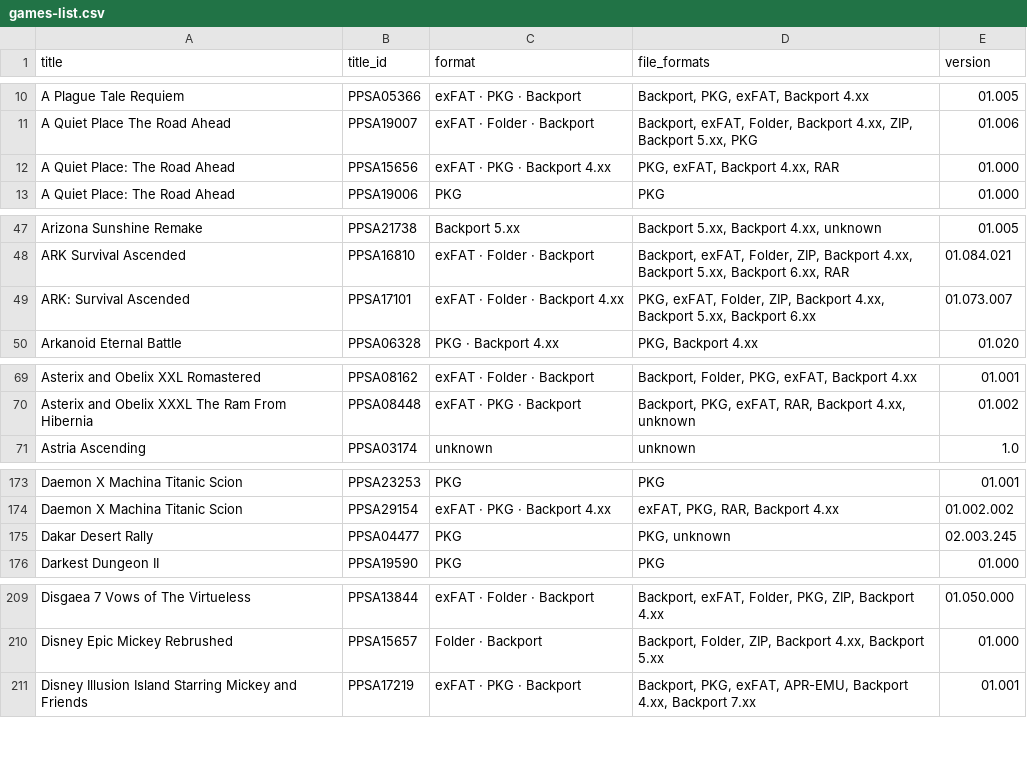
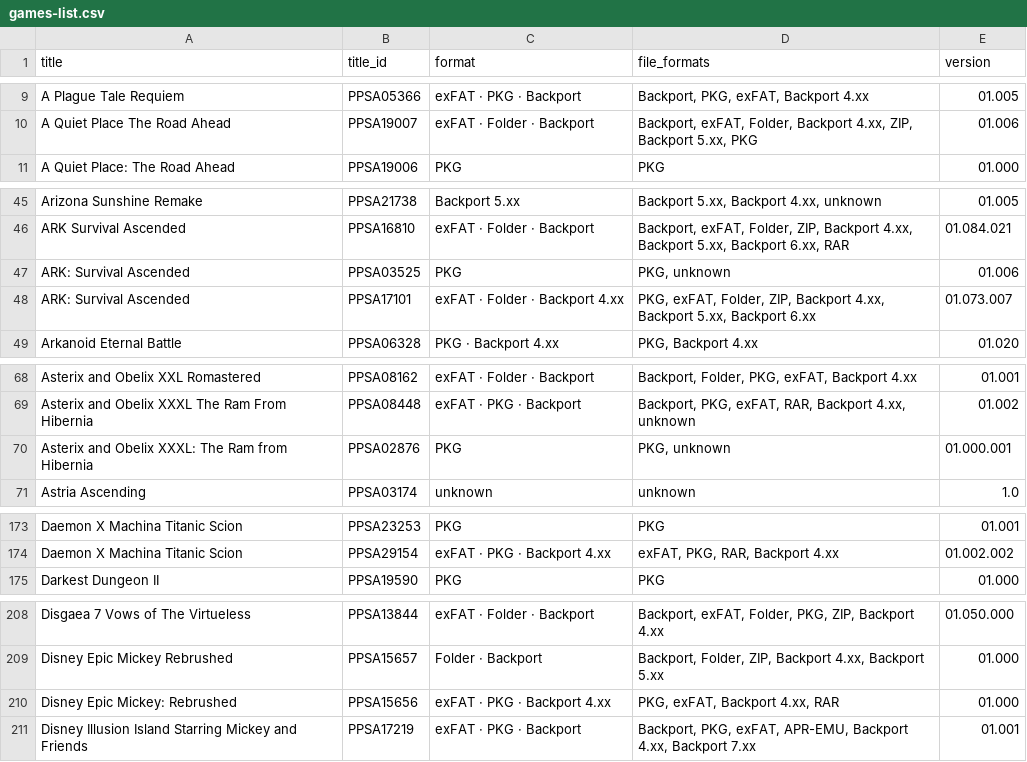
Before and after one commit to Jamzi94/catalog-V2, a CSV file: games-list.csv, drawn as a sheet; only a part is shown, gaps mark what is left out; the diff covers the shown part only.

```diff
--- a/games-list.csv
+++ b/games-list.csv
@@ -11,3 +10,2 @@ A Plague Tale Requiem,PPSA05366,exFAT · PKG · Backport,"Backport, PKG, exFAT,
 A Quiet Place The Road Ahead,PPSA19007,exFAT · Folder · Backport,"Backport, exFAT, Folder, Backport 4.xx, ZIP, Backport 5.xx, PKG",01.006
-A Quiet Place: The Road Ahead,PPSA15656,exFAT · PKG · Backport 4.xx,"PKG, exFAT, Backport 4.xx, RAR",01.000
 A Quiet Place: The Road Ahead,PPSA19006,PKG,PKG,01.000
@@ -48,2 +46,3 @@ Arizona Sunshine Remake,PPSA21738,Backport 5.xx,"Backport 5.xx, Backport 4.xx, u
 ARK Survival Ascended,PPSA16810,exFAT · Folder · Backport,"Backport, exFAT, Folder, ZIP, Backport 4.xx, Backport 5.xx, Backport 6.xx, RAR",01.084.021
+ARK: Survival Ascended,PPSA03525,PKG,"PKG, unknown",01.006
 ARK: Survival Ascended,PPSA17101,exFAT · Folder · Backport 4.xx,"PKG, exFAT, Folder, ZIP, Backport 4.xx, Backport 5.xx, Backport 6.xx",01.073.007
@@ -70,2 +69,3 @@ Asterix and Obelix XXL Romastered,PPSA08162,exFAT · Folder · Backport,"Backpor
 Asterix and Obelix XXXL The Ram From Hibernia,PPSA08448,exFAT · PKG · Backport,"Backport, PKG, exFAT, RAR, Backport 4.xx, unknown",01.002
+Asterix and Obelix XXXL: The Ram from Hibernia,PPSA02876,PKG,"PKG, unknown",01.000.001
 Astria Ascending,PPSA03174,unknown,unknown,1.0
@@ -174,3 +174,2 @@ Daemon X Machina Titanic Scion,PPSA23253,PKG,PKG,01.001
 Daemon X Machina Titanic Scion,PPSA29154,exFAT · PKG · Backport 4.xx,"exFAT, PKG, RAR, Backport 4.xx",01.002.002
-Dakar Desert Rally,PPSA04477,PKG,"PKG, unknown",02.003.245
 Darkest Dungeon II,PPSA19590,PKG,PKG,01.000
@@ -210,2 +209,3 @@ Disgaea 7 Vows of The Virtueless,PPSA13844,exFAT · Folder · Backport,"Backport
 Disney Epic Mickey Rebrushed,PPSA15657,Folder · Backport,"Backport, Folder, ZIP, Backport 4.xx, Backport 5.xx",01.000
+Disney Epic Mickey: Rebrushed,PPSA15656,exFAT · PKG · Backport 4.xx,"PKG, exFAT, Backport 4.xx, RAR",01.000
 Disney Illusion Island Starring Mickey and Friends,PPSA17219,exFAT · PKG · Backport,"Backport, PKG, exFAT, APR-EMU, Backport 4.xx, Backport 7.xx",01.001
```
Also changed, not shown: 13 added rows, 15 removed rows, 4 moved rows and 9 edited cells elsewhere in this file, 7 other files.
